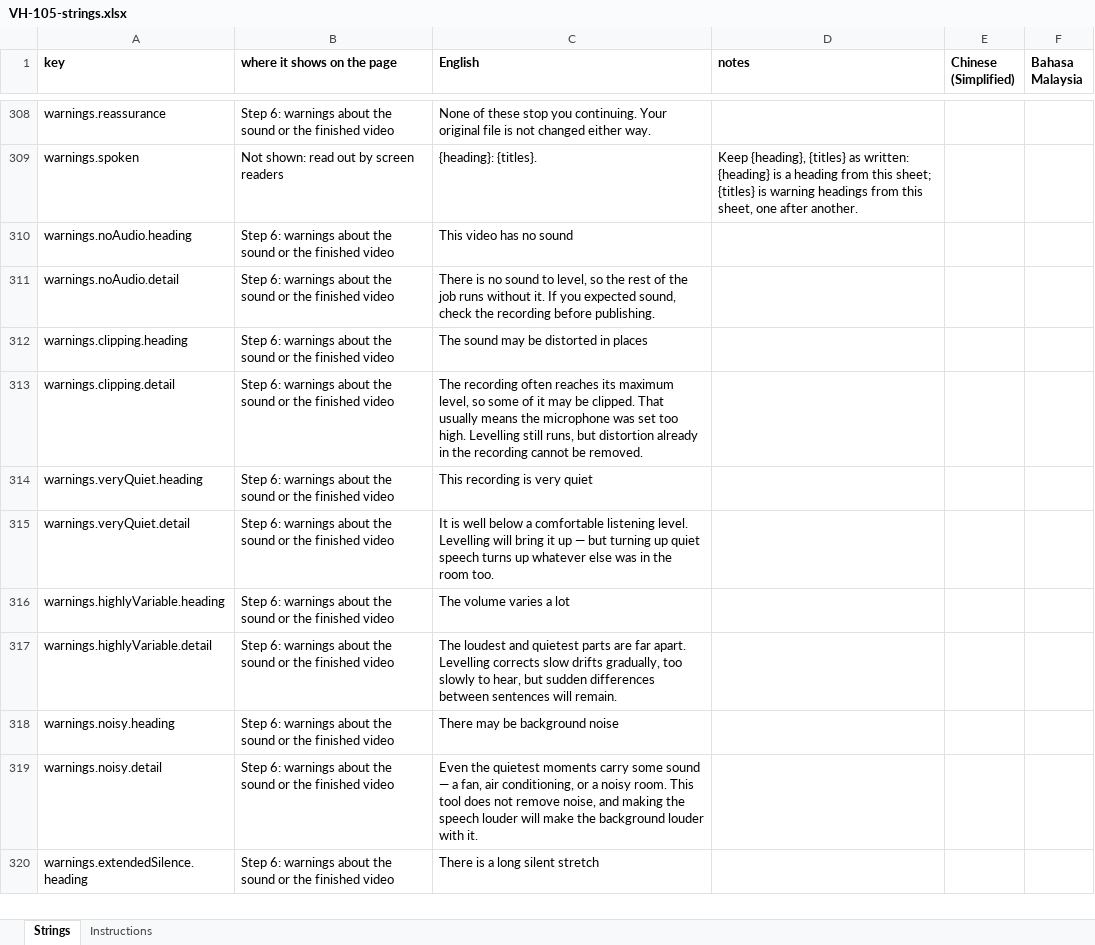
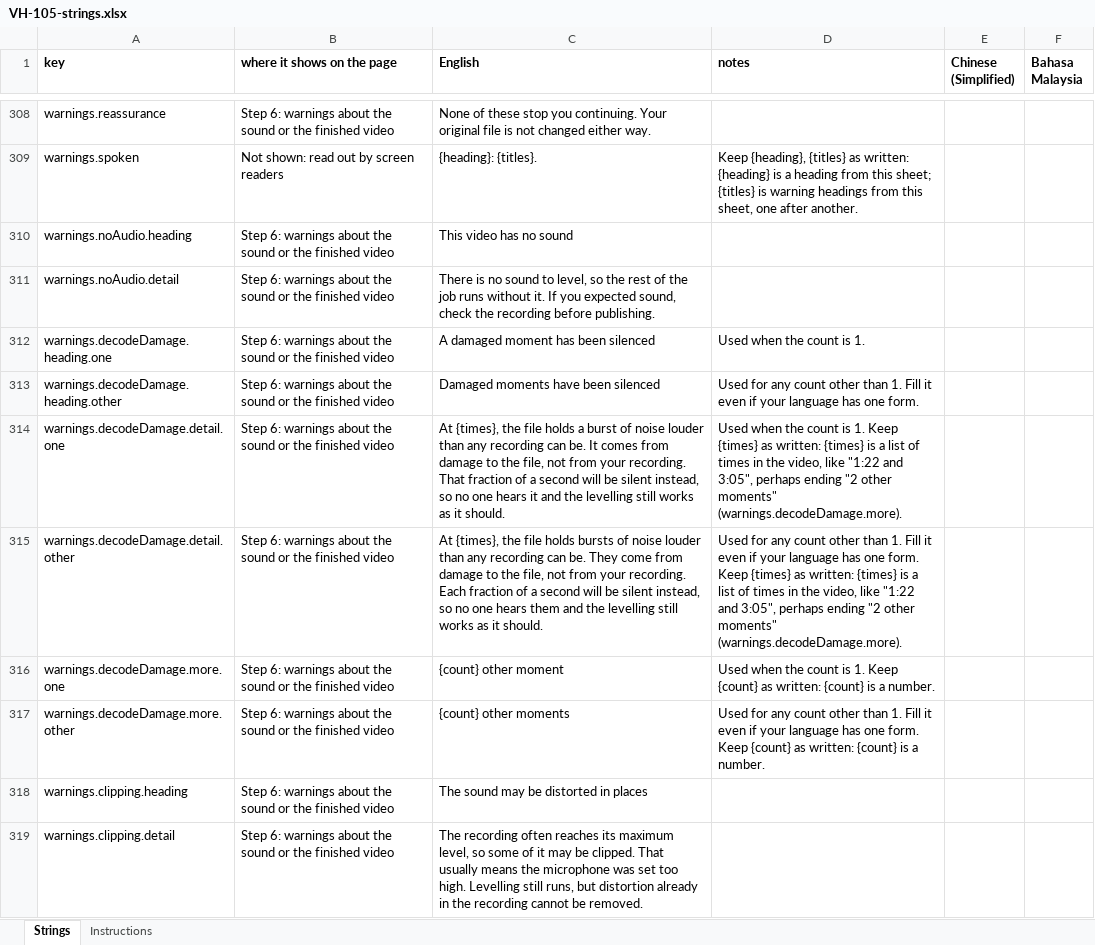
Before and after one commit to djDAOjones/UoN-Video-Helper, an Excel workbook: reviews/2026-10-18/VH-105-strings.xlsx, sheet Strings, drawn as a sheet; only a part is shown, gaps mark what is left out; the shorter side is filled out with more unchanged rows; values as stored, in another font and other column widths than the file's, no borders; the diff names each change by its address in the sheet, - before the commit and + after, or states it on an @@ line.

```diff
--- a/reviews/2026-10-18/VH-105-strings.xlsx (sheet Strings)
+++ b/reviews/2026-10-18/VH-105-strings.xlsx (sheet Strings)
+row 312: warnings.decodeDamage.heading.one | Step 6: warnings about the sound or the finished video | A damaged moment has been silenced | Used when the count is 1.
+row 313: warnings.decodeDamage.heading.other | Step 6: warnings about the sound or the finished video | Damaged moments have been silenced | Used for any count other than 1. Fill it even if your language has one form.
+row 314: warnings.decodeDamage.detail.one | Step 6: warnings about the sound or the finished video | At {times}, the file holds a burst of noise louder than any recording can be. It comes from damage to the file, not from your recording. That fraction of a second will be silent instead, so no one hears it and the levelling still works as it should. | Used when the count is 1. Keep {times} as written: {times} is a list of times in the video, like "1:22 and 3:05", perhaps ending "2 other moments" (warnings.decodeDamage.more).
+row 315: warnings.decodeDamage.detail.other | Step 6: warnings about the sound or the finished video | At {times}, the file holds bursts of noise louder than any recording can be. They come from damage to the file, not from your recording. Each fraction of a second will be silent instead, so no one hears them and the levelling still works as it should. | Used for any count other than 1. Fill it even if your language has one form. Keep {times} as written: {times} is a list of times in the video, like "1:22 and 3:05", perhaps ending "2 other moments" (warnings.decodeDamage.more).
+row 316: warnings.decodeDamage.more.one | Step 6: warnings about the sound or the finished video | {count} other moment | Used when the count is 1. Keep {count} as written: {count} is a number.
+row 317: warnings.decodeDamage.more.other | Step 6: warnings about the sound or the finished video | {count} other moments | Used for any count other than 1. Fill it even if your language has one form. Keep {count} as written: {count} is a number.
```
Also changed, not shown: 21 other files.
